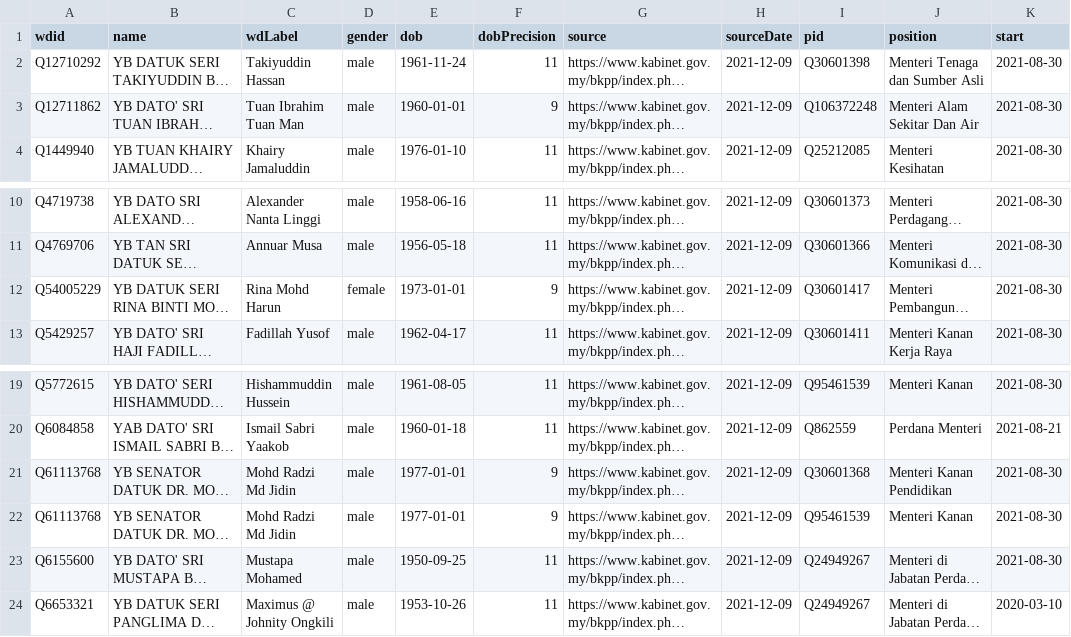
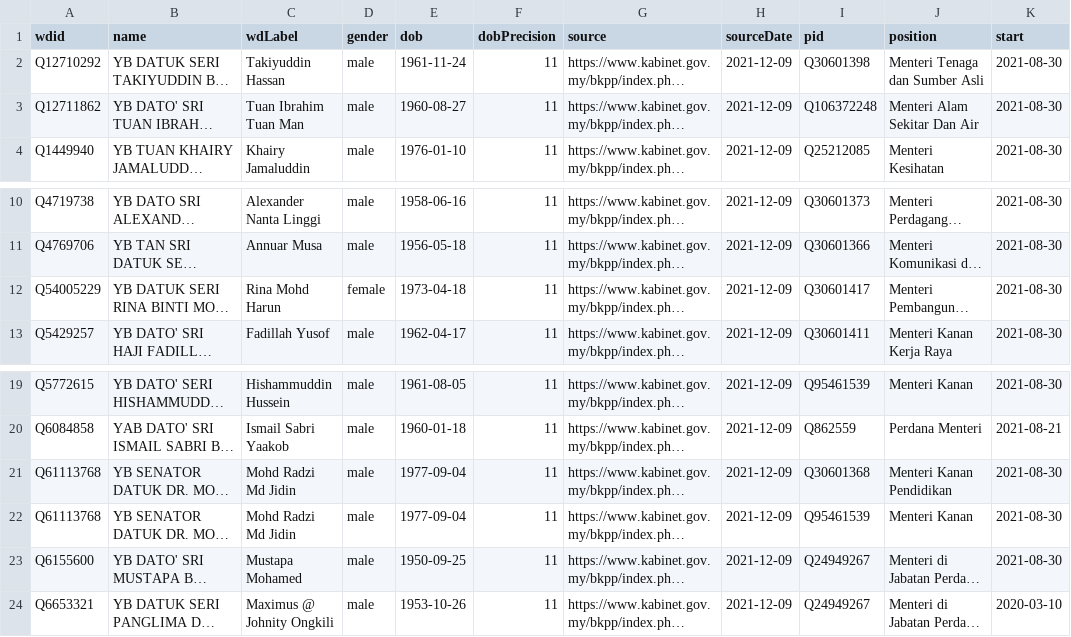
Before and after one commit to every-politician-scrapers/malaysia-ministers, a CSV file: data/wikidata.csv, drawn as a sheet; only a part is shown, gaps mark what is left out; long unchanged cells end in …; the diff names each change by its address in the sheet, - before the commit and + after, or states it on an @@ line.

Commit message:
Automated update

```diff
--- a/data/wikidata.csv
+++ b/data/wikidata.csv
-E3 (dob): 1960-01-01
+E3 (dob): 1960-08-27
-F3 (dobPrecision): 9
+F3 (dobPrecision): 11
-E12 (dob): 1973-01-01
+E12 (dob): 1973-04-18
-F12 (dobPrecision): 9
+F12 (dobPrecision): 11
-E21:E22 (dob): 1977-01-01
+E21:E22 (dob): 1977-09-04
-F21:F22 (dobPrecision): 9
+F21:F22 (dobPrecision): 11
```
